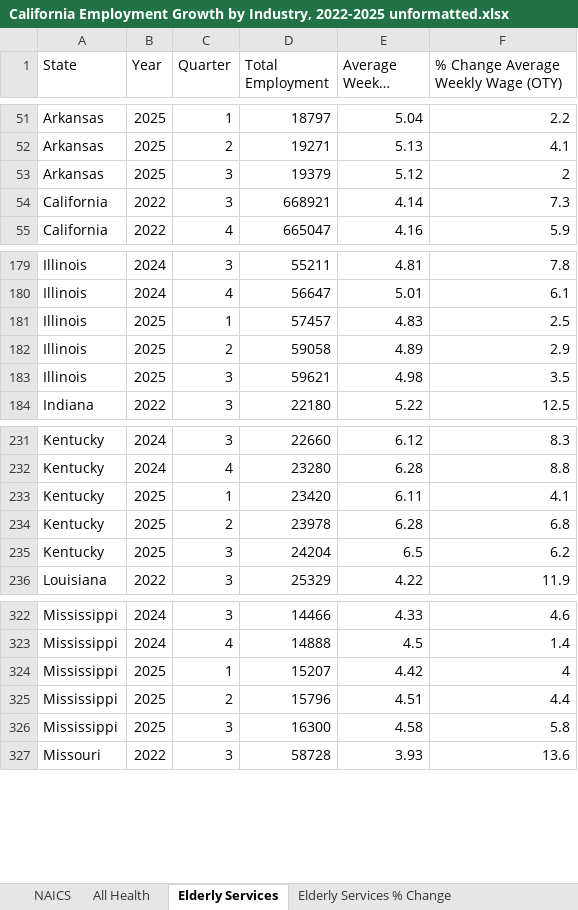
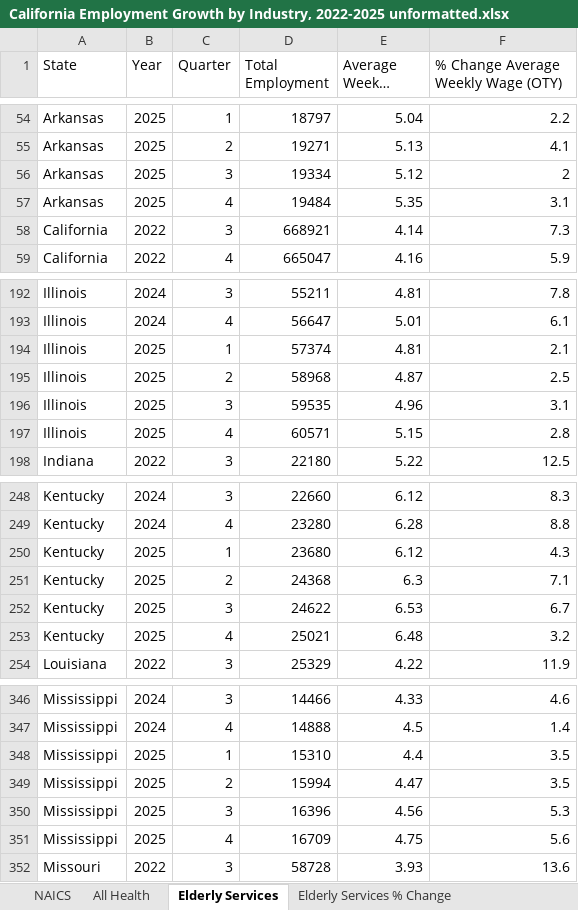
Before and after one commit to EIG-Research/EIG-California-Health-Employment, an Excel workbook: output/California Employment Growth by Industry, 2022-2025 unformatted.xlsx, sheet Elderly Services, drawn as a sheet; only a part is shown, gaps mark what is left out; long unchanged cells end in …; values as stored, in another font and other column widths than the file's, no borders; addresses are those after the commit; the diff covers the shown part only; the diff names each change by its address in the sheet, - before the commit and + after, or states it on an @@ line.

Commit message:
Update California Employment Growth by Industry, 2022-2025 unformatted.xlsx

```diff
--- a/output/California Employment Growth by Industry, 2022-2025 unformatted.xlsx (sheet Elderly Services)
+++ b/output/California Employment Growth by Industry, 2022-2025 unformatted.xlsx (sheet Elderly Services)
-D56 (Total Employment): 19379
+D56 (Total Employment): 19334
+row 57: Arkansas | 2025 | 4 | 19484 | 5.35 | 3.1
-D194 (Total Employment): 57457
+D194 (Total Employment): 57374
-E194 (Average Weekly Wage): 4.83
+E194 (Average Weekly Wage): 4.81
-F194: 2.5
+F194: 2.1
-D195 (Total Employment): 59058
+D195 (Total Employment): 58968
-E195 (Average Weekly Wage): 4.89
+E195 (Average Weekly Wage): 4.87
-F195: 2.9
+F195: 2.5
-D196 (Total Employment): 59621
+D196 (Total Employment): 59535
-E196 (Average Weekly Wage): 4.98
+E196 (Average Weekly Wage): 4.96
-F196: 3.5
+F196: 3.1
+row 197: Illinois | 2025 | 4 | 60571 | 5.15 | 2.8
-D250 (Total Employment): 23420
+D250 (Total Employment): 23680
-E250 (Average Weekly Wage): 6.11
+E250 (Average Weekly Wage): 6.12
-F250: 4.1
+F250: 4.3
-D251 (Total Employment): 23978
+D251 (Total Employment): 24368
-E251 (Average Weekly Wage): 6.28
+E251 (Average Weekly Wage): 6.3
-F251: 6.8
+F251: 7.1
-D252 (Total Employment): 24204
+D252 (Total Employment): 24622
-E252 (Average Weekly Wage): 6.5
+E252 (Average Weekly Wage): 6.53
-F252: 6.2
+F252: 6.7
+row 253: Kentucky | 2025 | 4 | 25021 | 6.48 | 3.2
-D348 (Total Employment): 15207
+D348 (Total Employment): 15310
-E348 (Average Weekly Wage): 4.42
+E348 (Average Weekly Wage): 4.4
-F348: 4
+F348: 3.5
-D349 (Total Employment): 15796
+D349 (Total Employment): 15994
-E349 (Average Weekly Wage): 4.51
+E349 (Average Weekly Wage): 4.47
-F349: 4.4
+F349: 3.5
-D350 (Total Employment): 16300
+D350 (Total Employment): 16396
-E350 (Average Weekly Wage): 4.58
+E350 (Average Weekly Wage): 4.56
-F350: 5.8
+F350: 5.3
+row 351: Mississippi | 2025 | 4 | 16709 | 4.75 | 5.6
```
Also changed, not shown: 48 added rows and 196 edited cells elsewhere in this sheet, sheet All Health, sheet Elderly Services % Change, sheet NAICS.
